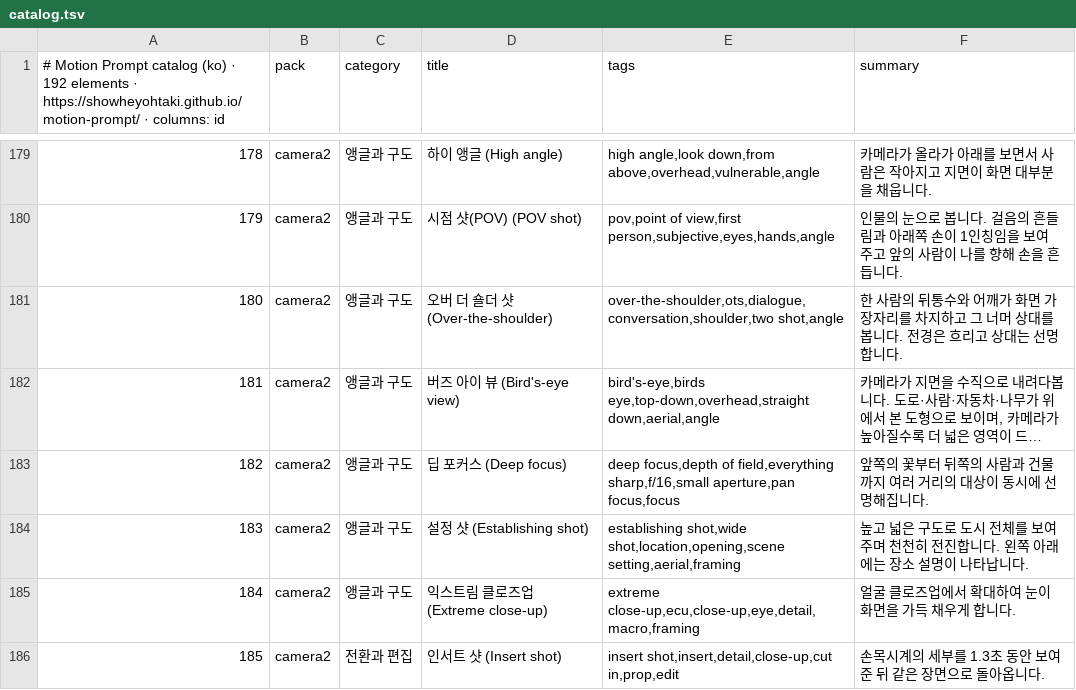
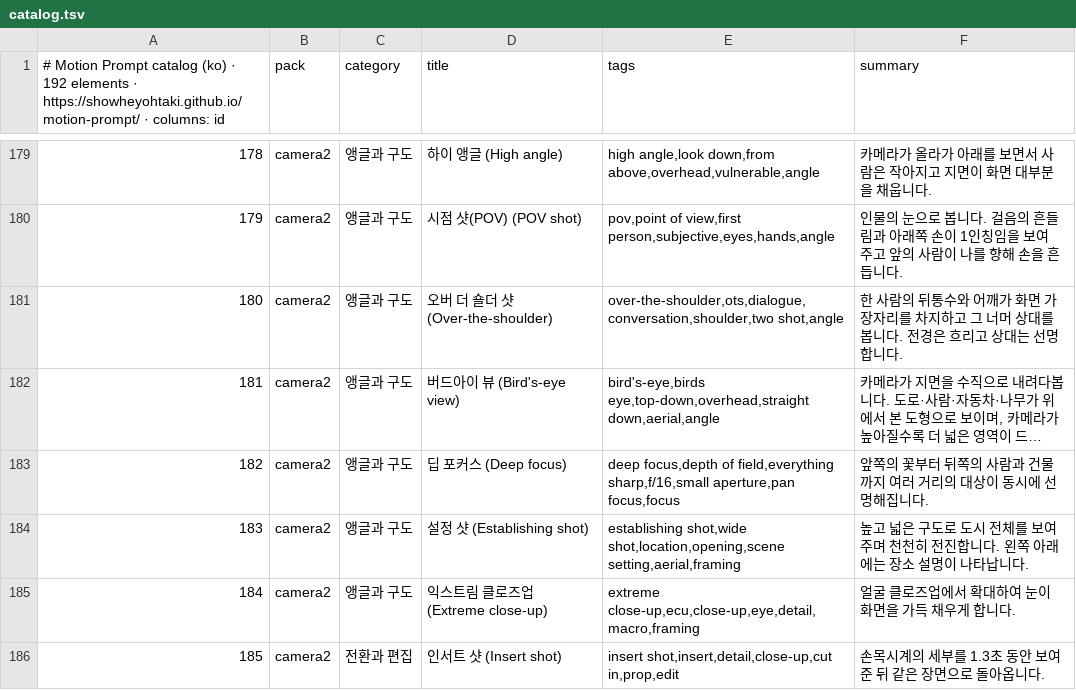
Before and after one commit to comnori/motion-prompt, a TSV file: api/v1/ko/catalog.tsv, drawn as a sheet; only a part is shown, gaps mark what is left out; long unchanged cells end in …; the diff names each change by its address in the sheet, - before the commit and + after, or states it on an @@ line.

```diff
--- a/api/v1/ko/catalog.tsv
+++ b/api/v1/ko/catalog.tsv
-D182 (title): 버즈 아이 뷰 (Bird's-eye view)
+D182 (title): 버드아이 뷰 (Bird's-eye view)
```
Also changed, not shown: 13 other files.
